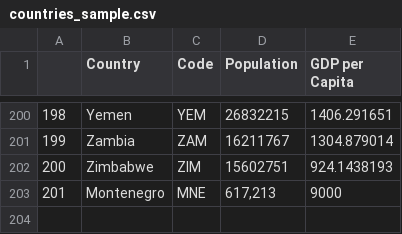
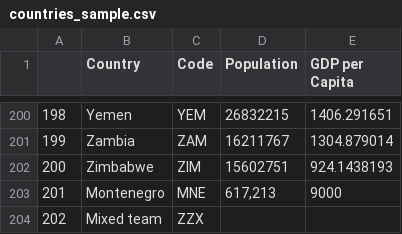
Before and after one commit to DrBidoof/olympics-data-quality-pipeline, a CSV file: data/sample/countries_sample.csv, drawn as a sheet; only a part is shown, gaps mark what is left out.

Commit message:
data processed

```diff
--- a/data/sample/countries_sample.csv
+++ b/data/sample/countries_sample.csv
@@ -203 +203,2 @@
 201,Montenegro,MNE,"617,213",9000
+202,Mixed team,ZZX,,
```
Also changed, not shown: 6 other files.
